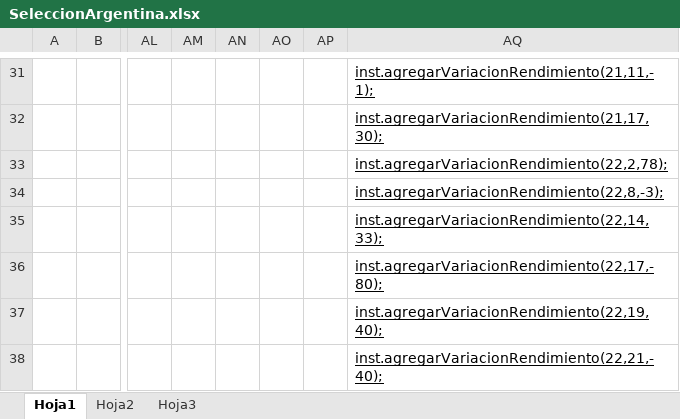
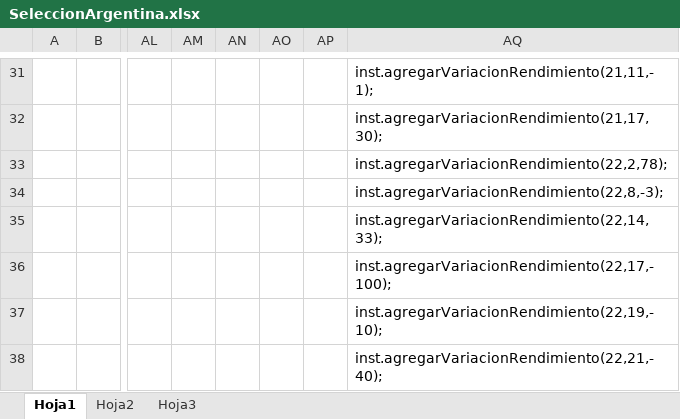
Before and after one commit to juanferreyra/TPMundial, an Excel workbook: SeleccionArgentina.xlsx, sheet Hoja1, drawn as a sheet; only a part is shown, gaps mark what is left out; values as stored, in another font and other column widths than the file's, no borders; the diff covers the shown part only; the diff names each change by its address in the sheet, - before the commit and + after, or states it on an @@ line.

```diff
--- a/SeleccionArgentina.xlsx (sheet Hoja1)
+++ b/SeleccionArgentina.xlsx (sheet Hoja1)
-AQ31:AQ38 underline: on
+AQ31:AQ38 underline: off
-AQ36: inst.agregarVariacionRendimiento(22,17,-80);
+AQ36: inst.agregarVariacionRendimiento(22,17,-100);
-AQ37: inst.agregarVariacionRendimiento(22,19,40);
+AQ37: inst.agregarVariacionRendimiento(22,19,-10);
```
Also changed, not shown: 11 edited cells and cell formats elsewhere in this sheet, 2 other files.
